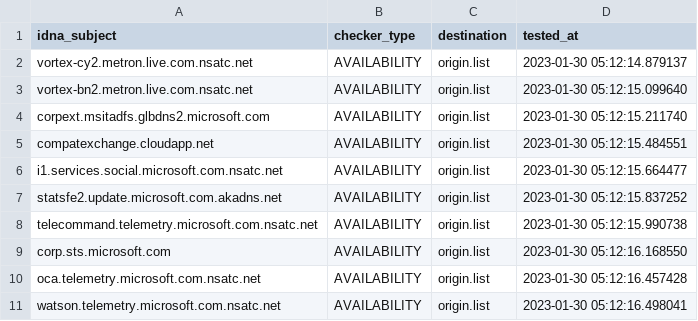
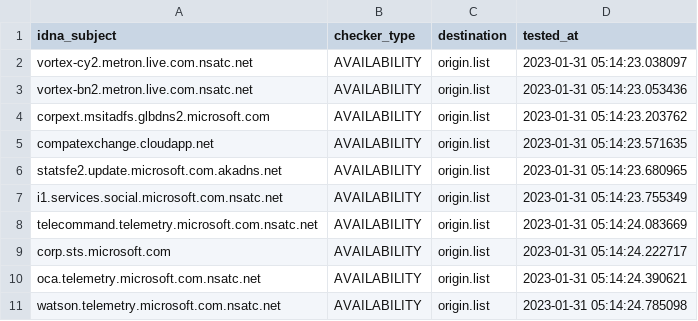
Before and after one commit to dead-hosts/hosts_git_tyzbit, a CSV file: .pyfunceble/inactive.csv, drawn as a sheet.

```diff
--- a/.pyfunceble/inactive.csv
+++ b/.pyfunceble/inactive.csv
@@ -1,11 +1,11 @@
 idna_subject,checker_type,destination,tested_at
-vortex-cy2.metron.live.com.nsatc.net,AVAILABILITY,origin.list,2023-01-30 05:12:14.879137
-vortex-bn2.metron.live.com.nsatc.net,AVAILABILITY,origin.list,2023-01-30 05:12:15.099640
-corpext.msitadfs.glbdns2.microsoft.com,AVAILABILITY,origin.list,2023-01-30 05:12:15.211740
-compatexchange.cloudapp.net,AVAILABILITY,origin.list,2023-01-30 05:12:15.484551
-i1.services.social.microsoft.com.nsatc.net,AVAILABILITY,origin.list,2023-01-30 05:12:15.664477
-statsfe2.update.microsoft.com.akadns.net,AVAILABILITY,origin.list,2023-01-30 05:12:15.837252
-telecommand.telemetry.microsoft.com.nsatc.net,AVAILABILITY,origin.list,2023-01-30 05:12:15.990738
-corp.sts.microsoft.com,AVAILABILITY,origin.list,2023-01-30 05:12:16.168550
-oca.telemetry.microsoft.com.nsatc.net,AVAILABILITY,origin.list,2023-01-30 05:12:16.457428
-watson.telemetry.microsoft.com.nsatc.net,AVAILABILITY,origin.list,2023-01-30 05:12:16.498041
+vortex-cy2.metron.live.com.nsatc.net,AVAILABILITY,origin.list,2023-01-31 05:14:23.038097
+vortex-bn2.metron.live.com.nsatc.net,AVAILABILITY,origin.list,2023-01-31 05:14:23.053436
+corpext.msitadfs.glbdns2.microsoft.com,AVAILABILITY,origin.list,2023-01-31 05:14:23.203762
+compatexchange.cloudapp.net,AVAILABILITY,origin.list,2023-01-31 05:14:23.571635
+statsfe2.update.microsoft.com.akadns.net,AVAILABILITY,origin.list,2023-01-31 05:14:23.680965
+i1.services.social.microsoft.com.nsatc.net,AVAILABILITY,origin.list,2023-01-31 05:14:23.755349
+telecommand.telemetry.microsoft.com.nsatc.net,AVAILABILITY,origin.list,2023-01-31 05:14:24.083669
+corp.sts.microsoft.com,AVAILABILITY,origin.list,2023-01-31 05:14:24.222717
+oca.telemetry.microsoft.com.nsatc.net,AVAILABILITY,origin.list,2023-01-31 05:14:24.390621
+watson.telemetry.microsoft.com.nsatc.net,AVAILABILITY,origin.list,2023-01-31 05:14:24.785098
```
Also changed, not shown: 11 other files.
